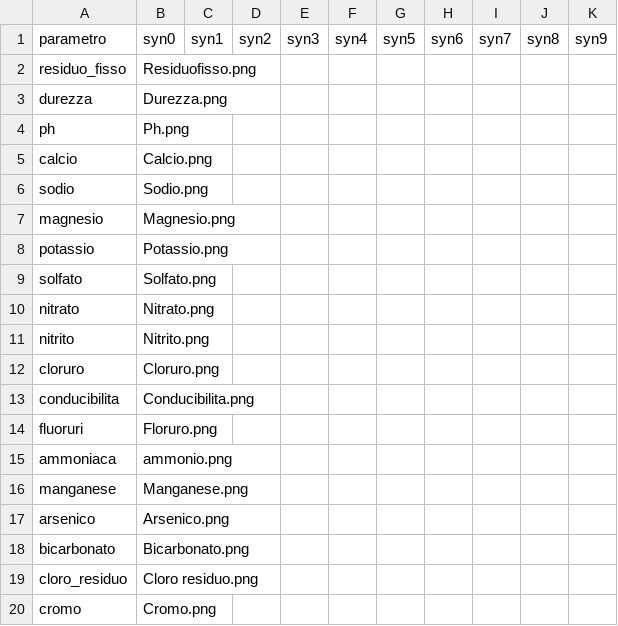
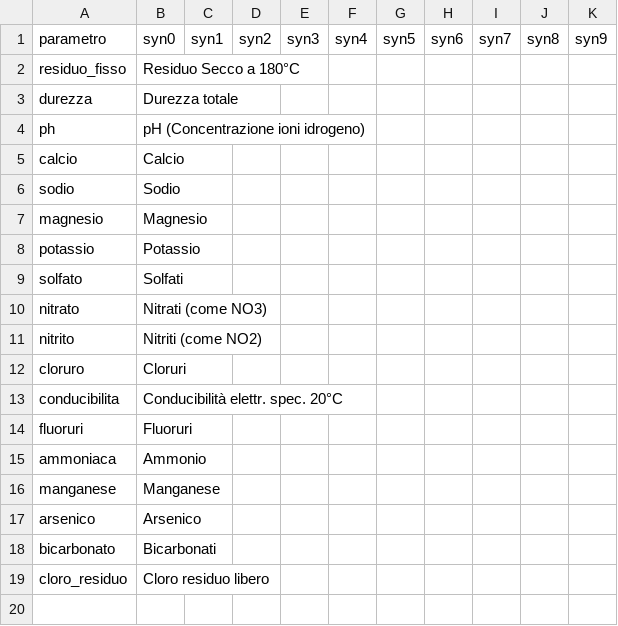
Before and after one commit to figuriamoci/Acqua, a CSV file: Piemonte/SMATTorino/Definitions/SynParametri.csv, drawn as a sheet.

```diff
--- a/Piemonte/SMATTorino/Definitions/SynParametri.csv
+++ b/Piemonte/SMATTorino/Definitions/SynParametri.csv
@@ -1,20 +1,19 @@
 parametro,syn0,syn1,syn2,syn3,syn4,syn5,syn6,syn7,syn8,syn9
-residuo_fisso,Residuofisso.png
-durezza,Durezza.png
-ph,Ph.png
-calcio,Calcio.png
-sodio,Sodio.png
-magnesio,Magnesio.png
-potassio,Potassio.png
-solfato,Solfato.png
-nitrato,Nitrato.png
-nitrito,Nitrito.png
-cloruro,Cloruro.png
-conducibilita,Conducibilita.png
-fluoruri,Floruro.png
-ammoniaca,ammonio.png
-manganese,Manganese.png
-arsenico,Arsenico.png
-bicarbonato,Bicarbonato.png
-cloro_residuo,Cloro residuo.png
-cromo,Cromo.png
+residuo_fisso,Residuo Secco a 180°C
+durezza,Durezza totale
+ph,pH (Concentrazione ioni idrogeno)
+calcio,Calcio
+sodio,Sodio
+magnesio,Magnesio
+potassio,Potassio
+solfato,Solfati
+nitrato,Nitrati (come NO3)
+nitrito,Nitriti (come NO2)
+cloruro,Cloruri
+conducibilita,Conducibilità elettr. spec. 20°C
+fluoruri,Fluoruri
+ammoniaca,Ammonio
+manganese,Manganese
+arsenico,Arsenico
+bicarbonato,Bicarbonati
+cloro_residuo,Cloro residuo libero
```
Also changed, not shown: Piemonte/SMATTorino/Definitions/GeoReferencedLocationsList.csv, resource/ANAGRAFICA_GESTORI.csv, 39 other files.
